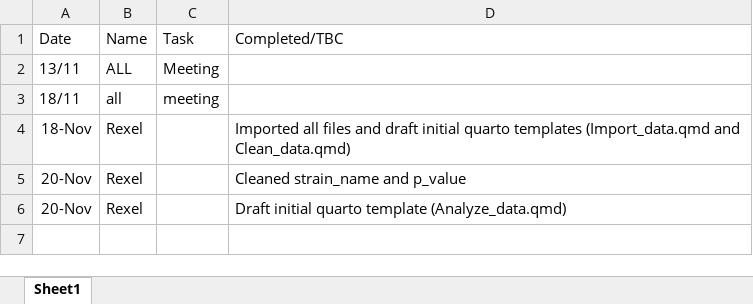
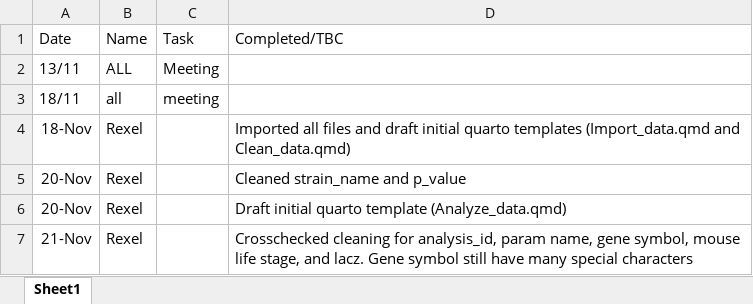
Before and after one commit to tomrob141-byte/DCDM-group-3, an Excel workbook: Wiki.xlsx, sheet Sheet1, drawn as a sheet; values as stored, in another font and other column widths than the file's, no borders; the diff names each change by its address in the sheet, - before the commit and + after, or states it on an @@ line.

Commit message:
edited Wiki

```diff
--- a/Wiki.xlsx (sheet Sheet1)
+++ b/Wiki.xlsx (sheet Sheet1)
+row 7: 21-Nov | Rexel |  | Crosschecked cleaning for analysis_id, param name, gene symbol, mouse life stage, and lacz. Gene symbol still have many special characters
```
